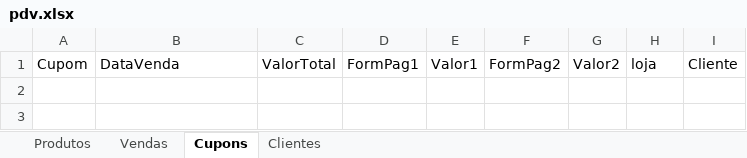
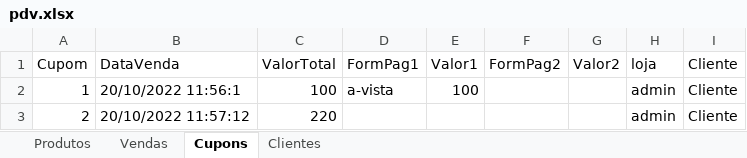
Before and after one commit to wallisonaraujo0/SistemaLSE, an Excel workbook: src/planilhas/pdv.xlsx, sheet Cupons, drawn as a sheet; values as stored, in another font and other column widths than the file's, no borders; the diff names each change by its address in the sheet, - before the commit and + after, or states it on an @@ line.

```diff
--- a/src/planilhas/pdv.xlsx (sheet Cupons)
+++ b/src/planilhas/pdv.xlsx (sheet Cupons)
+row 2: 1 | 20/10/2022 11:56:1 | 100 | a-vista | 100 |  |  | admin | Cliente
+row 3: 2 | 20/10/2022 11:57:12 | 220 |  |  |  |  | admin | Cliente
```
Also changed, not shown: sheet Vendas, sheet Produtos, 6 other files.
